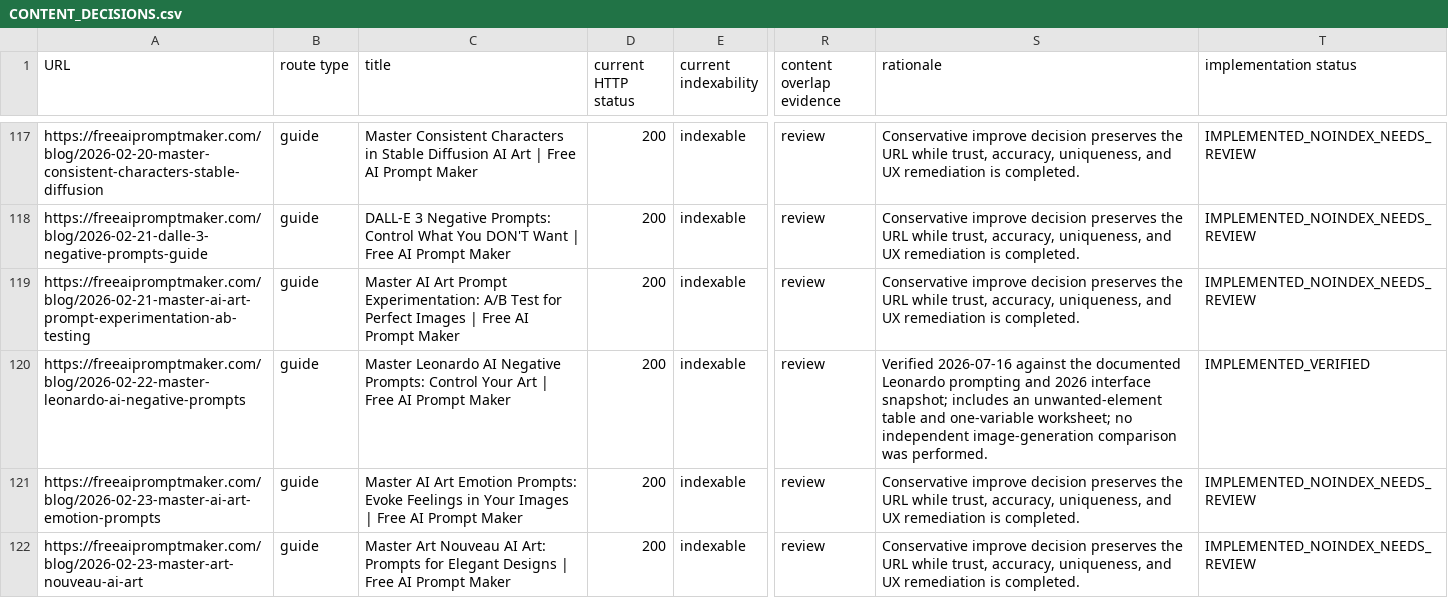
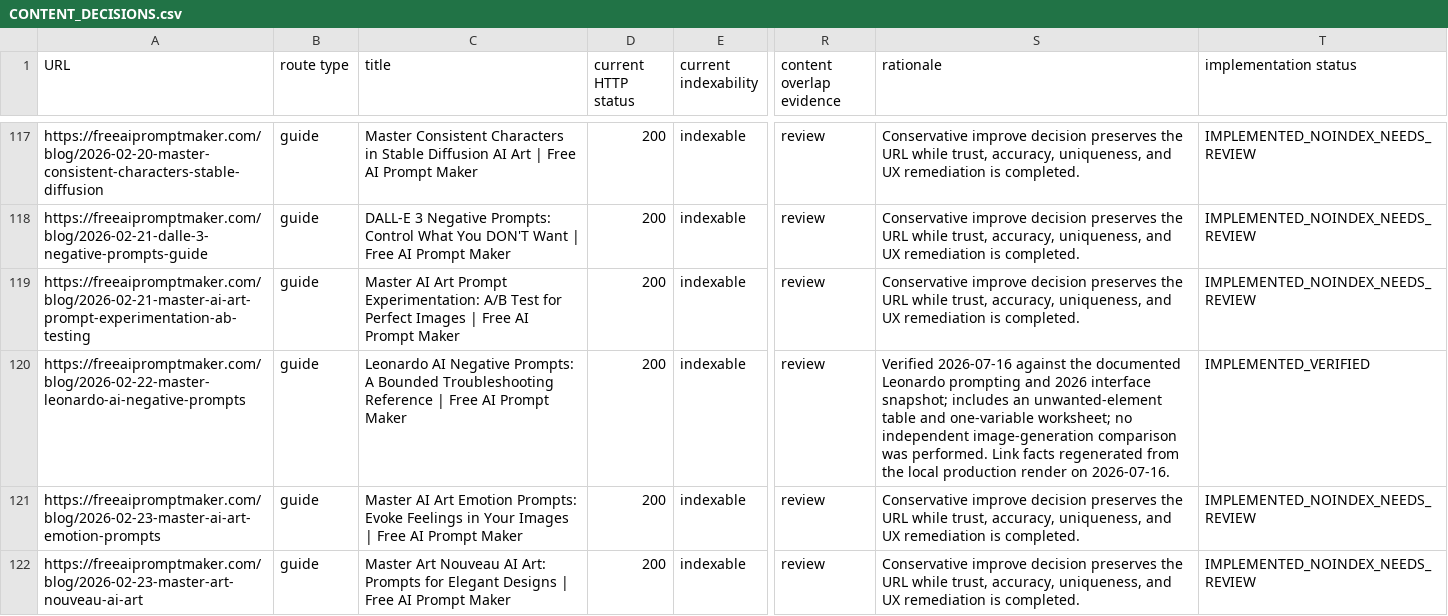
Before and after one commit to IIMugi/freeaipromptmaker, a CSV file: docs/adsense-rebuild/CONTENT_DECISIONS.csv, drawn as a sheet; only a part is shown, gaps mark what is left out; the diff covers the shown part only; the diff names each change by its address in the sheet, - before the commit and + after, or states it on an @@ line.

Commit message:
docs: refresh verified guide inventory facts

```diff
--- a/docs/adsense-rebuild/CONTENT_DECISIONS.csv
+++ b/docs/adsense-rebuild/CONTENT_DECISIONS.csv
-C120 (title): Master Leonardo AI Negative Prompts: Control Your Art | Free…
+C120 (title): Leonardo AI Negative Prompts: A Bounded Troubleshooting Reference | Free…
-S120 (rationale): …was performed.
+S120 (rationale): …was performed. Link facts regenerated from the local production render on 2026-07-16.
```
Also changed, not shown: 10 edited cells elsewhere in this file, docs/adsense-rebuild/URL_INVENTORY.csv, 1 other file.
